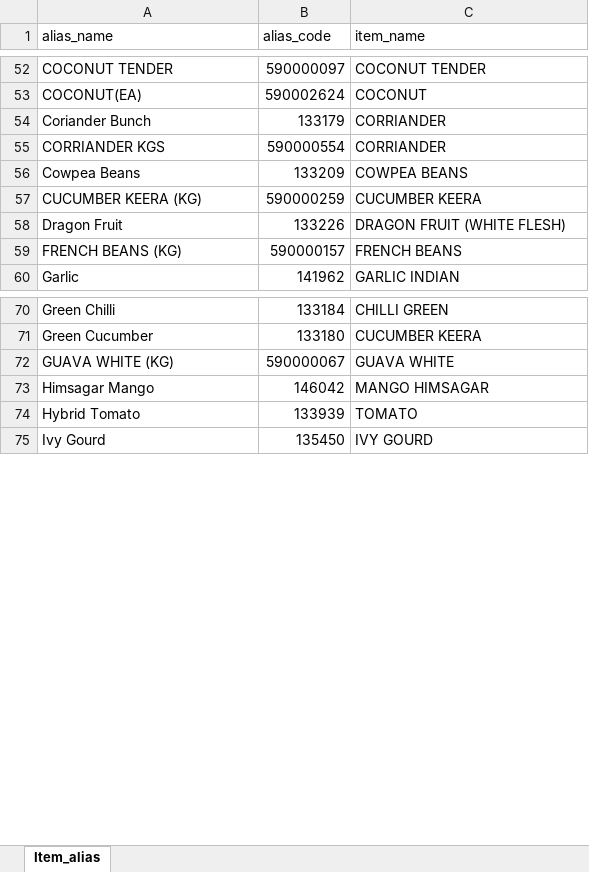
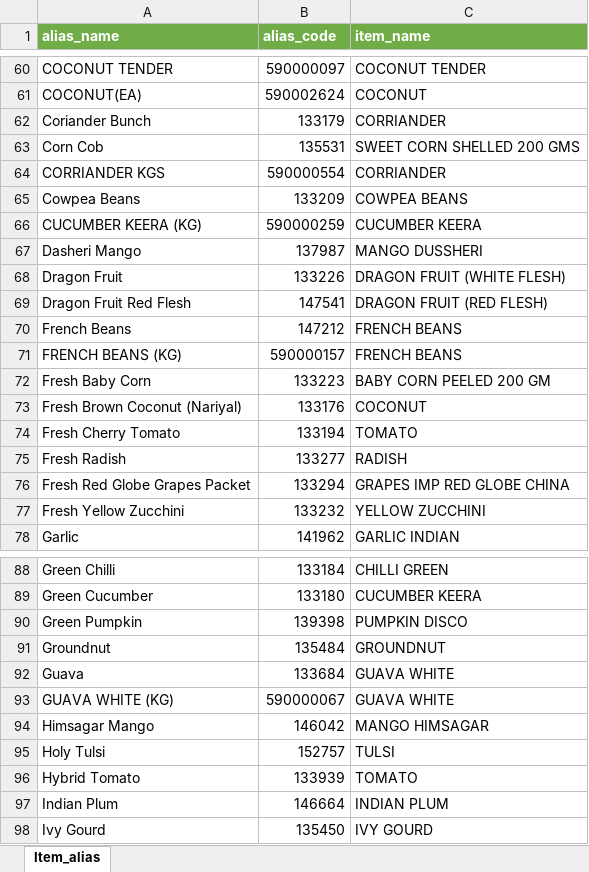
Before and after one commit to pushkar02-op/Supplychain-mobile, an Excel workbook: backend/app/db/seed/data/alias.xlsx, sheet Item_alias, drawn as a sheet; only a part is shown, gaps mark what is left out; values as stored, in another font and other column widths than the file's, no borders; the diff covers the shown part only; the diff names each change by its address in the sheet, - before the commit and + after, or states it on an @@ line.

Commit message:
Refactor order and mart models to establish bidirectional relationships, update order creation and retrieval logic to use mart IDs, and enhance invoice parsing functionality. Update API configurations and improve error handling in services. Add cascade delete to item alias and update database migrations.

```diff
--- a/backend/app/db/seed/data/alias.xlsx (sheet Item_alias)
+++ b/backend/app/db/seed/data/alias.xlsx (sheet Item_alias)
@@ A1:C1 fill: none → #70AD47, bold: off → on, text colour: black → #FFFFFF @@
+row 63: Corn Cob | 135531 | SWEET CORN SHELLED 200 GMS
+row 67: Dasheri Mango | 137987 | MANGO DUSSHERI
+row 69: Dragon Fruit Red Flesh | 147541 | DRAGON FRUIT (RED FLESH)
+row 70: French Beans | 147212 | FRENCH BEANS
+row 72: Fresh Baby Corn | 133223 | BABY CORN PEELED 200 GM
+row 73: Fresh Brown Coconut (Nariyal) | 133176 | COCONUT
+row 74: Fresh Cherry Tomato | 133194 | TOMATO
+row 75: Fresh Radish | 133277 | RADISH
+row 76: Fresh Red Globe Grapes Packet | 133294 | GRAPES IMP RED GLOBE CHINA
+row 77: Fresh Yellow Zucchini | 133232 | YELLOW ZUCCHINI
+row 90: Green Pumpkin | 139398 | PUMPKIN DISCO
+row 91: Groundnut | 135484 | GROUNDNUT
+row 92: Guava | 133684 | GUAVA WHITE
+row 95: Holy Tulsi | 152757 | TULSI
+row 97: Indian Plum | 146664 | INDIAN PLUM
```
Also changed, not shown: 15 added rows elsewhere in this sheet, backend/app/db/seed/data/conversion.xlsx, backend/app/db/seed/data/item.xlsx, 16 other files.
